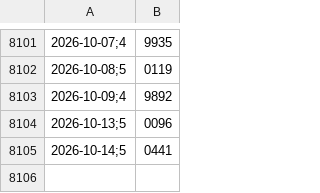
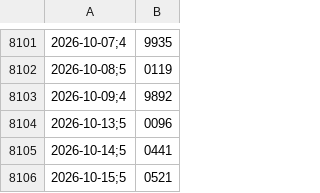
Before and after one commit to cristianol3mos-economic/painel-economico, a CSV file: docs/data/bruto/dolar.csv, drawn as a sheet; only a part is shown, gaps mark what is left out.

```diff
--- a/docs/data/bruto/dolar.csv
+++ b/docs/data/bruto/dolar.csv
@@ -8105 +8105,2 @@
 2026-10-14;5,0441
+2026-10-15;5,0521
```
Also changed, not shown: docs/data/bruto/selic.csv, docs/data/indicadores_mensais.csv, 2 other files.
